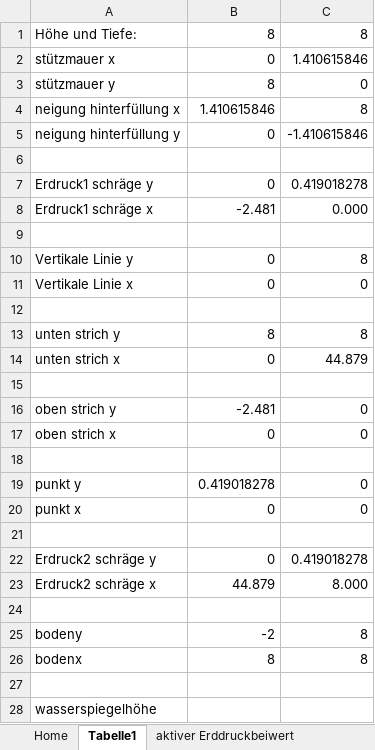
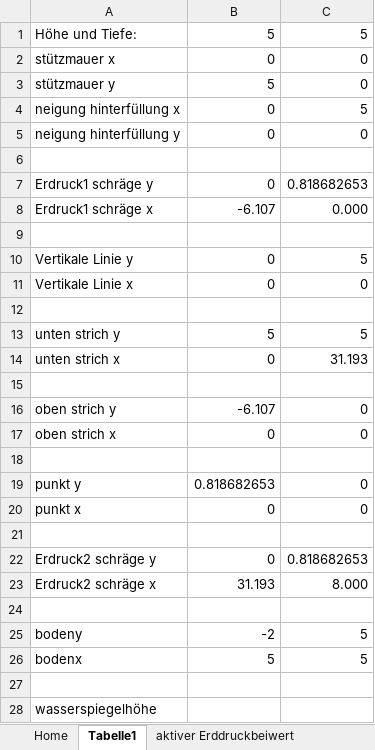
Before and after one commit to Oroxzy/Berechnungshilfen, an Excel workbook: Excel/GB Grundbau/Erddruckbeiwerte.xlsm, sheet Tabelle1, drawn as a sheet; values as stored, in another font and other column widths than the file's, no borders; the diff names each change by its address in the sheet, - before the commit and + after, or states it on an @@ line.

```diff
--- a/Excel/GB Grundbau/Erddruckbeiwerte.xlsm (sheet Tabelle1)
+++ b/Excel/GB Grundbau/Erddruckbeiwerte.xlsm (sheet Tabelle1)
-B1: 8
+B1: 5
-C1: 8
+C1: 5
-C2: 1.410615846
+C2: 0
-B3: 8
+B3: 5
-B4: 1.410615846
+B4: 0
-C4: 8
+C4: 5
-C5: -1.410615846
+C5: 0
-C7: 0.419018278
+C7: 0.818682653
-B8: -2.481
+B8: -6.107
-C10: 8
+C10: 5
-B13: 8
+B13: 5
-C13: 8
+C13: 5
-C14: 44.879
+C14: 31.193
-B16: -2.481
+B16: -6.107
-B19: 0.419018278
+B19: 0.818682653
-C22: 0.419018278
+C22: 0.818682653
-B23: 44.879
+B23: 31.193
-C25:C26: 8
+C25:C26: 5
-B26: 8
+B26: 5
```
Also changed, not shown: sheet Home, charts or pictures, 1 other file.
